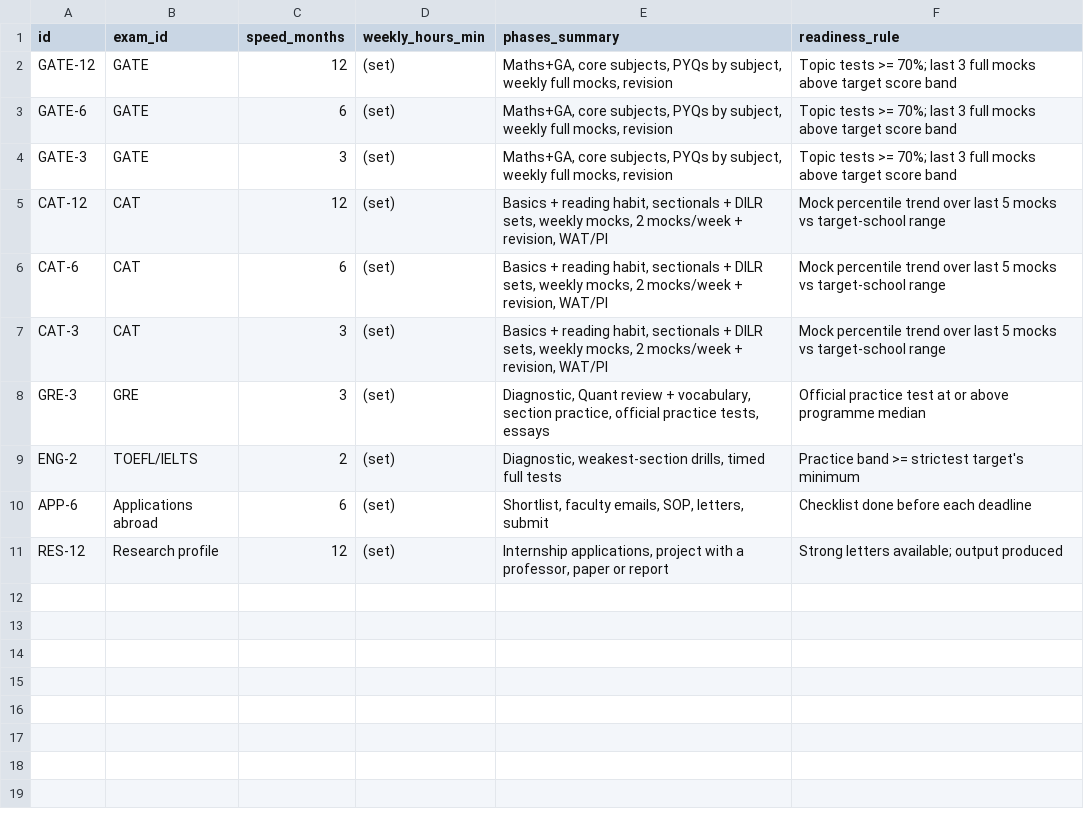
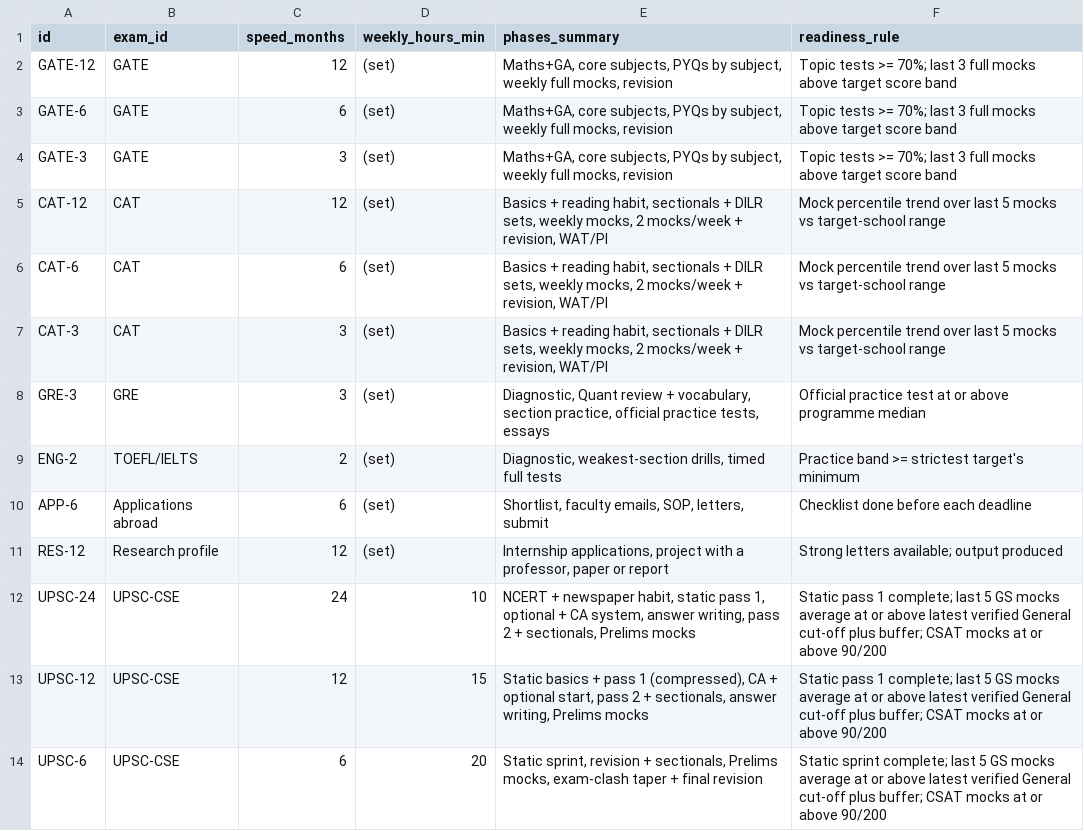
Before and after one commit to SusheelSagar4/EBuddy, a CSV file: data/raw/higher_studies/prep_templates.csv, drawn as a sheet.

```diff
--- a/data/raw/higher_studies/prep_templates.csv
+++ b/data/raw/higher_studies/prep_templates.csv
@@ -11 +11,4 @@ APP-6,Applications abroad,6,(set),"Shortlist, faculty emails, SOP, letters, subm
 RES-12,Research profile,12,(set),"Internship applications, project with a professor, paper or report",Strong letters available; output produced
+UPSC-24,UPSC-CSE,24,10,"NCERT + newspaper habit, static pass 1, optional + CA system, answer writing, pass 2 + sectionals, Prelims mocks",Static pass 1 complete; last 5 GS mocks average at or above latest verified General cut-off plus buffer; CSAT mocks at or above 90/200
+UPSC-12,UPSC-CSE,12,15,"Static basics + pass 1 (compressed), CA + optional start, pass 2 + sectionals, answer writing, Prelims mocks",Static pass 1 complete; last 5 GS mocks average at or above latest verified General cut-off plus buffer; CSAT mocks at or above 90/200
+UPSC-6,UPSC-CSE,6,20,"Static sprint, revision + sectionals, Prelims mocks, exam-clash taper + final revision",Static sprint complete; last 5 GS mocks average at or above latest verified General cut-off plus buffer; CSAT mocks at or above 90/200
```
Also changed, not shown: data/raw/higher_studies/template_phases.csv, data/seed/kb/course_skill.csv, 49 other files.
